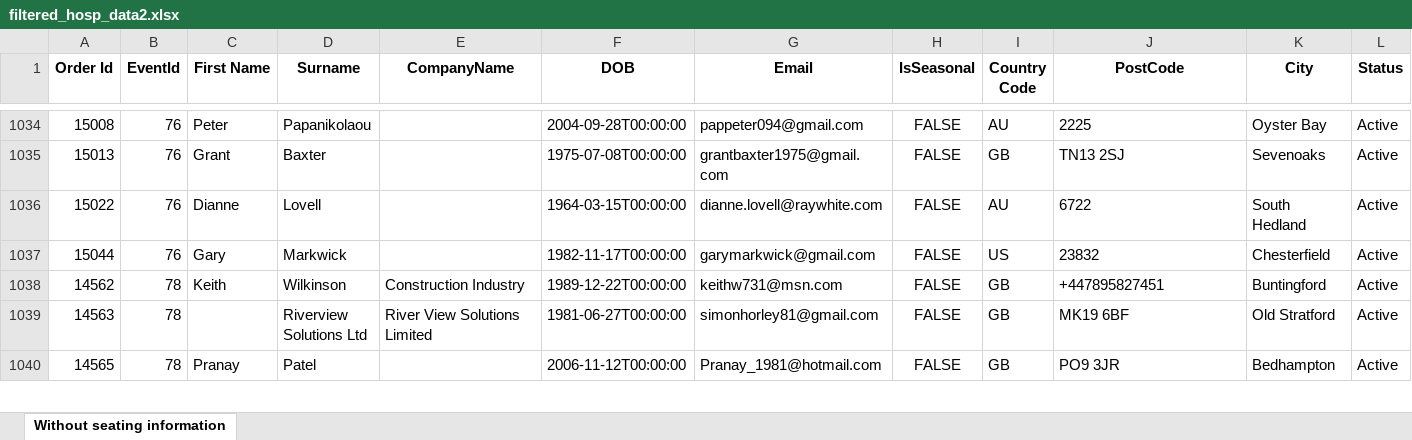
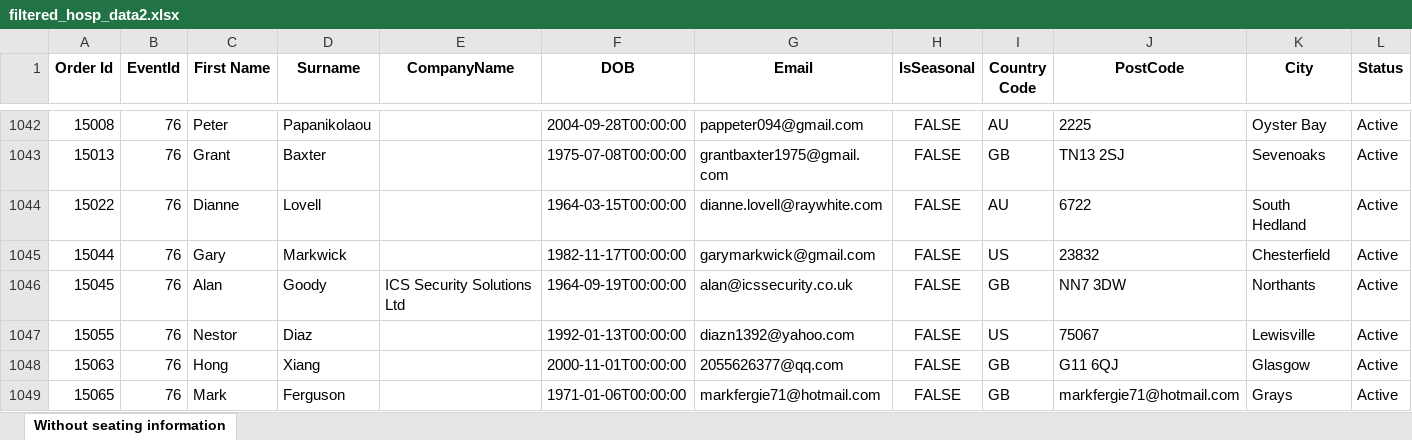
Before and after one commit to AFC-Venue-Premium-Sales/afc-streamlit-apps, an Excel workbook: filtered_hosp_data2.xlsx, sheet Without seating information, drawn as a sheet; only a part is shown, gaps mark what is left out; the shorter side is filled out with more unchanged rows; values as stored, in another font and other column widths than the file's, no borders; rows hold the shown columns only; the diff covers the shown part only; the diff names each change by its address in the sheet, - before the commit and + after, or states it on an @@ line.

```diff
--- a/filtered_hosp_data2.xlsx (sheet Without seating information)
+++ b/filtered_hosp_data2.xlsx (sheet Without seating information)
+row 1046: 15045 | 76 | Alan | Goody | ICS Security Solutions Ltd | 1964-09-19T00:00:00 | alan@icssecurity.co.uk | FALSE | GB | NN7 3DW | Northants | Active
+row 1047: 15055 | 76 | Nestor | Diaz |  | 1992-01-13T00:00:00 | diazn1392@yahoo.com | FALSE | US | 75067 | Lewisville | Active
+row 1048: 15063 | 76 | Hong | Xiang |  | 2000-11-01T00:00:00 | 2055626377@qq.com | FALSE | GB | G11 6QJ | Glasgow | Active
+row 1049: 15065 | 76 | Mark | Ferguson |  | 1971-01-06T00:00:00 | markfergie71@hotmail.com | FALSE | GB | markfergie71@hotmail.com | Grays | Active
```
Also changed, not shown: 17 added rows and 8 edited cells elsewhere in this sheet, 3 other files.
